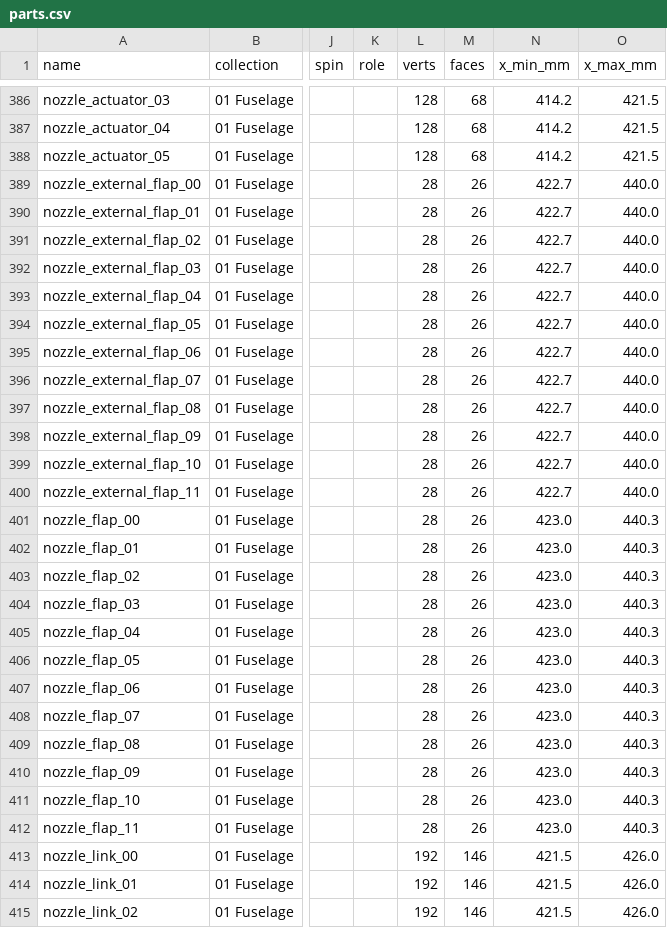
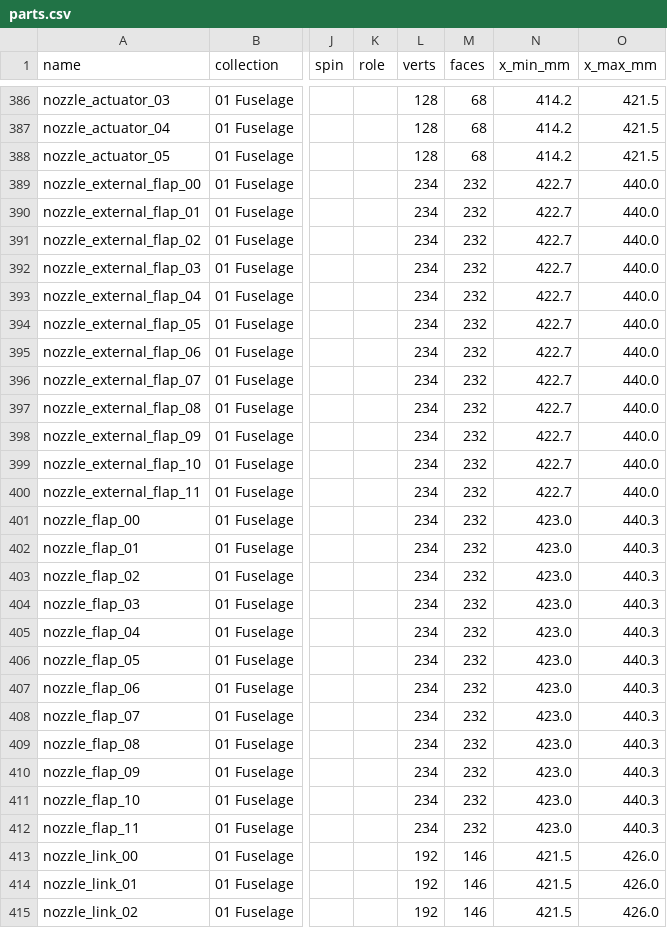
Before and after one commit to krabduke/rc-jet, a CSV file: build/parts.csv, drawn as a sheet; only a part is shown, gaps mark what is left out; the diff covers the shown part only; the diff names each change by its address in the sheet, - before the commit and + after, or states it on an @@ line.

Commit message:
Make the nozzle flaps panels rather than facets
_nozzle_panel swept six arc segments between two axial stations, so every
flap, seal and external flap came out at 28 vertices -- one flat facet,
twelve times round, on a panel 570 mm long that is curved in both directions
and is the part of the aeroplane a viewer looks at first.

Twelve arc segments and eight stations now, and the flap bows: a convergent
flap is a shallow arc rather than a straight cone, which is what lets twelve
of them close on the throat without binding at the edges. 234 vertices each,
still closed surfaces.

That takes the parts under the geometry floor from 75 to 51. The seals no
longer need the exemption they were given last commit, so it goes -- an
exemption that is not doing anything is worse than none.

```diff
--- a/build/parts.csv
+++ b/build/parts.csv
-L389:L412 (verts): 28
+L389:L412 (verts): 234
-M389:M412 (faces): 26
+M389:M412 (faces): 232
```
Also changed, not shown: 24 edited cells elsewhere in this file, 4 other files.
